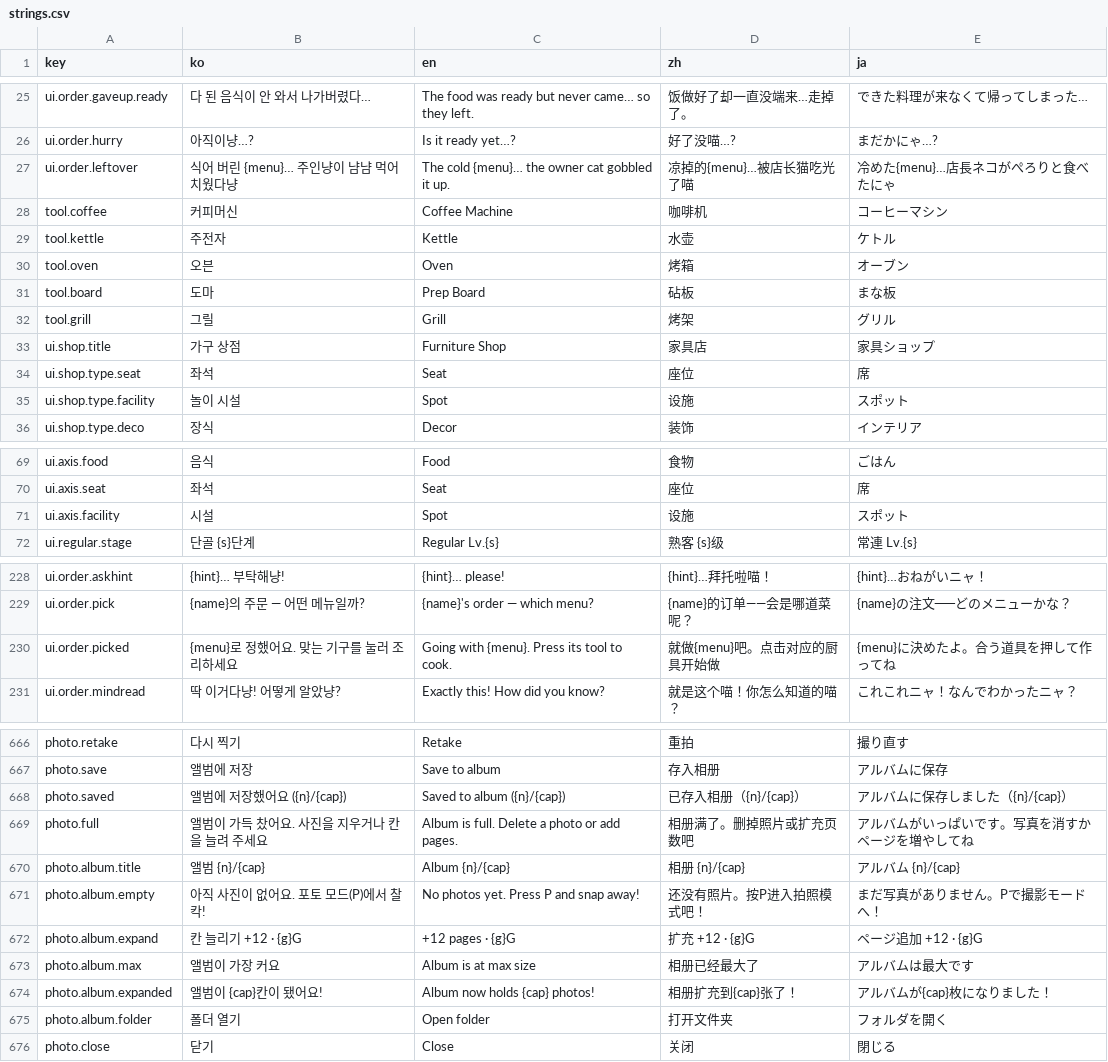
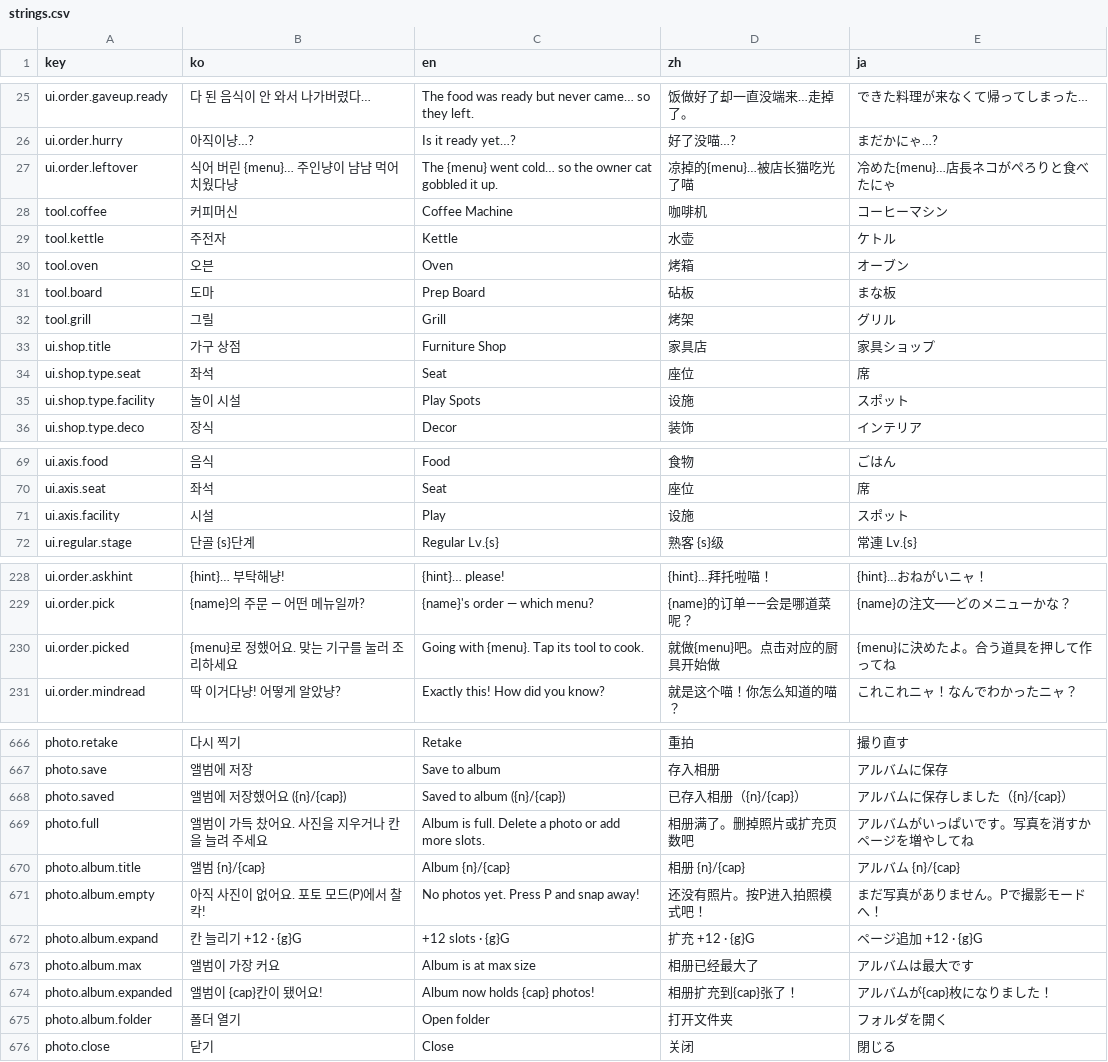
Before and after one commit to EssentialHwan/EssentialHwan, a CSV file: 여기까페냐옹/UnityProject/Assets/Localization/strings.csv, drawn as a sheet; only a part is shown, gaps mark what is left out; the diff covers the shown part only.

```diff
--- a/여기까페냐옹/UnityProject/Assets/Localization/strings.csv
+++ b/여기까페냐옹/UnityProject/Assets/Localization/strings.csv
@@ -26,3 +26,3 @@ ui.order.gaveup.ready,다 된 음식이 안 와서 나가버렸다…,The food w
 ui.order.hurry,아직이냥…?,Is it ready yet…?,好了没喵…?,まだかにゃ…?
-ui.order.leftover,식어 버린 {menu}… 주인냥이 냠냠 먹어 치웠다냥,The cold {menu}… the owner cat gobbled it up.,凉掉的{menu}…被店长猫吃光了喵,冷めた{menu}…店長ネコがぺろりと食べたにゃ
+ui.order.leftover,식어 버린 {menu}… 주인냥이 냠냠 먹어 치웠다냥,The {menu} went cold… so the owner cat gobbled it up.,凉掉的{menu}…被店长猫吃光了喵,冷めた{menu}…店長ネコがぺろりと食べたにゃ
 tool.coffee,커피머신,Coffee Machine,咖啡机,コーヒーマシン
@@ -34,3 +34,3 @@ ui.shop.title,가구 상점,Furniture Shop,家具店,家具ショップ
 ui.shop.type.seat,좌석,Seat,座位,席
-ui.shop.type.facility,놀이 시설,Spot,设施,スポット
+ui.shop.type.facility,놀이 시설,Play Spots,设施,スポット
 ui.shop.type.deco,장식,Decor,装饰,インテリア
@@ -70,3 +70,3 @@ ui.axis.food,음식,Food,食物,ごはん
 ui.axis.seat,좌석,Seat,座位,席
-ui.axis.facility,시설,Spot,设施,スポット
+ui.axis.facility,시설,Play,设施,スポット
 ui.regular.stage,단골 {s}단계,Regular Lv.{s},熟客 {s}级,常連 Lv.{s}
@@ -229,3 +229,3 @@ ui.order.askhint,{hint}… 부탁해냥!,{hint}… please!,{hint}…拜托啦喵
 ui.order.pick,{name}의 주문 — 어떤 메뉴일까?,{name}'s order — which menu?,{name}的订单——会是哪道菜呢？,{name}の注文──どのメニューかな？
-ui.order.picked,{menu}로 정했어요. 맞는 기구를 눌러 조리하세요,Going with {menu}. Press its tool to cook.,就做{menu}吧。点击对应的厨具开始做,{menu}に決めたよ。合う道具を押して作ってね
+ui.order.picked,{menu}로 정했어요. 맞는 기구를 눌러 조리하세요,Going with {menu}. Tap its tool to cook.,就做{menu}吧。点击对应的厨具开始做,{menu}に決めたよ。合う道具を押して作ってね
 ui.order.mindread,딱 이거다냥! 어떻게 알았냥?,Exactly this! How did you know?,就是这个喵！你怎么知道的喵？,これこれニャ！なんでわかったニャ？
@@ -692,6 +692,6 @@ photo.save,앨범에 저장,Save to album,存入相册,アルバムに保存
 photo.saved,앨범에 저장했어요 ({n}/{cap}),Saved to album ({n}/{cap}),已存入相册（{n}/{cap}）,アルバムに保存しました（{n}/{cap}）
-photo.full,앨범이 가득 찼어요. 사진을 지우거나 칸을 늘려 주세요,Album is full. Delete a photo or add pages.,相册满了。删掉照片或扩充页数吧,アルバムがいっぱいです。写真を消すかページを増やしてね
+photo.full,앨범이 가득 찼어요. 사진을 지우거나 칸을 늘려 주세요,Album is full. Delete a photo or add more slots.,相册满了。删掉照片或扩充页数吧,アルバムがいっぱいです。写真を消すかページを増やしてね
 photo.album.title,앨범  {n}/{cap},Album  {n}/{cap},相册  {n}/{cap},アルバム  {n}/{cap}
 photo.album.empty,아직 사진이 없어요. 포토 모드(P)에서 찰칵!,No photos yet. Press P and snap away!,还没有照片。按P进入拍照模式吧！,まだ写真がありません。Pで撮影モードへ！
-photo.album.expand,칸 늘리기 +12 · {g}G,+12 pages · {g}G,扩充 +12 · {g}G,ページ追加 +12 · {g}G
+photo.album.expand,칸 늘리기 +12 · {g}G,+12 slots · {g}G,扩充 +12 · {g}G,ページ追加 +12 · {g}G
 photo.album.max,앨범이 가장 커요,Album is at max size,相册已经最大了,アルバムは最大です
```
Also changed, not shown: 33 edited cells elsewhere in this file, 여기까페냐옹/UnityProject/Assets/Resources/strings.csv.
